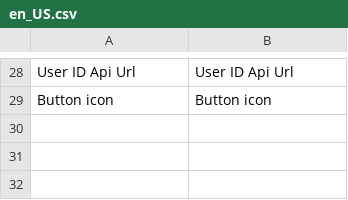
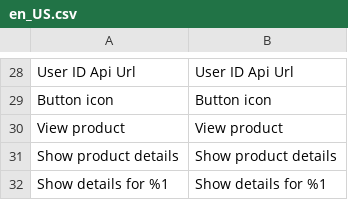
Before and after one commit to magesuite/content-constructor-frontend, a CSV file: i18n/en_US.csv, drawn as a sheet; only a part is shown, gaps mark what is left out; the diff names each change by its address in the sheet, - before the commit and + after, or states it on an @@ line.

```diff
--- a/i18n/en_US.csv
+++ b/i18n/en_US.csv
+row 30: View product | View product
+row 31: Show product details | Show product details
+row 32: Show details for %1 | Show details for %1
```
Also changed, not shown: i18n/de_DE.csv, 18 other files.
